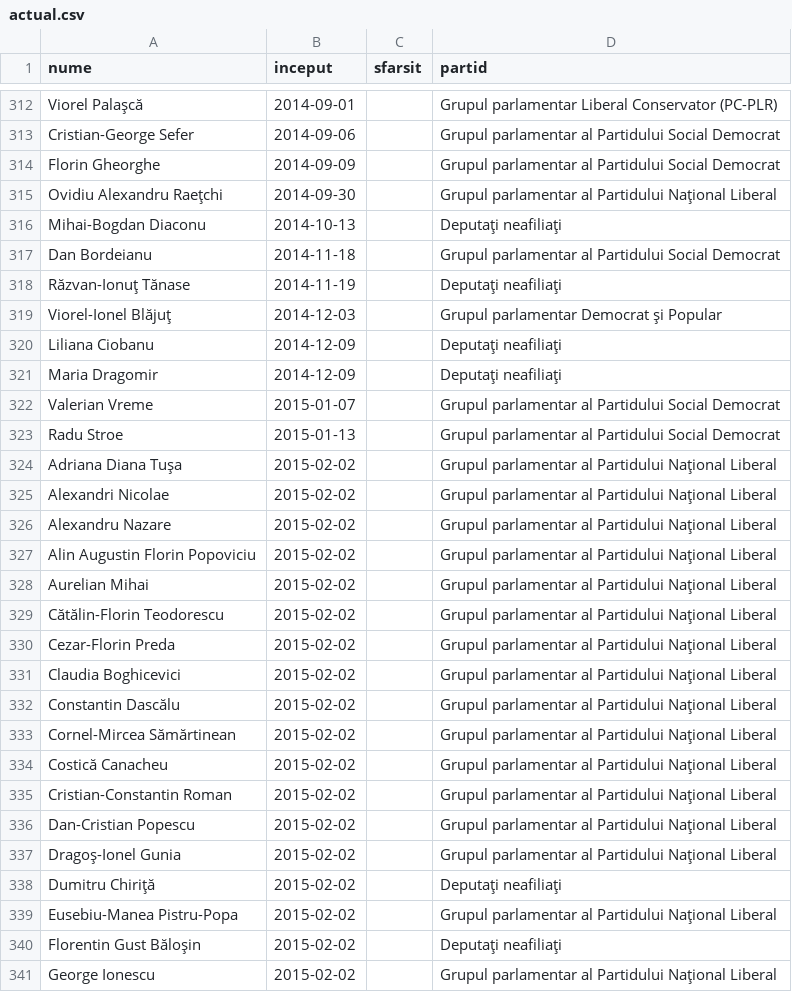
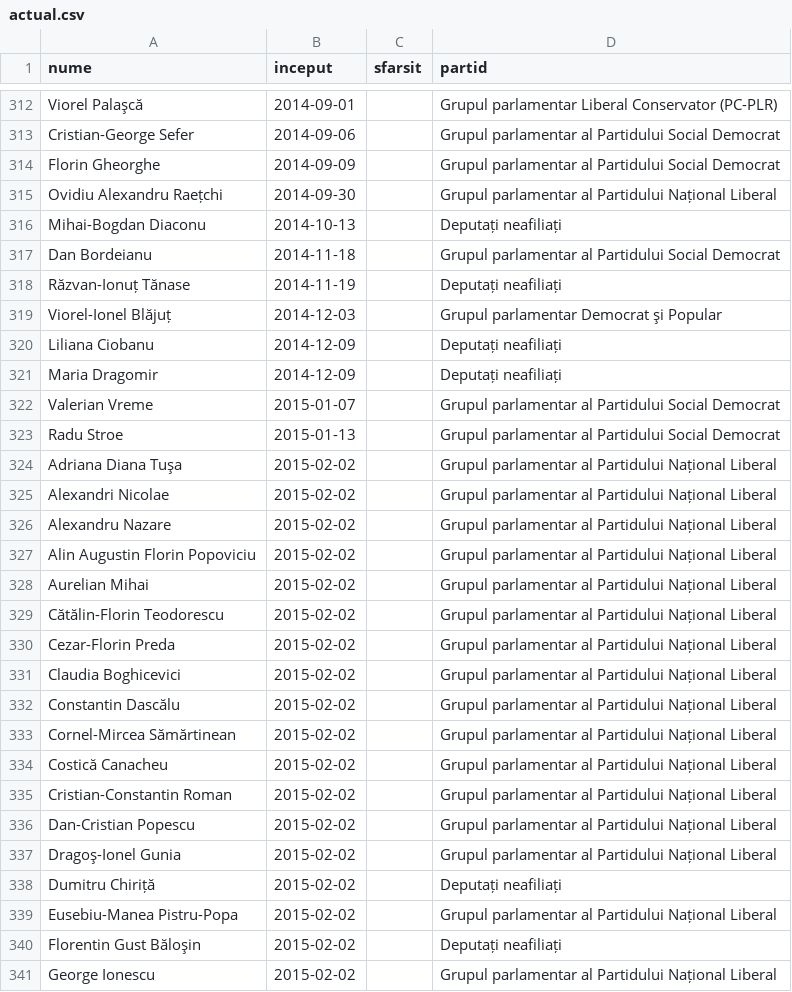
Before and after one commit to rowiki/wikiro, a CSV file: robots/python/pywikipedia/parliament/actual.csv, drawn as a sheet; only a part is shown, gaps mark what is left out; the diff covers the shown part only.

```diff
--- a/robots/python/pywikipedia/parliament/actual.csv
+++ b/robots/python/pywikipedia/parliament/actual.csv
@@ -314,28 +314,28 @@
 "Florin Gheorghe","2014-09-09",,"Grupul parlamentar al Partidului Social Democrat"
-"Ovidiu Alexandru Raeţchi","2014-09-30",,"Grupul parlamentar al Partidului Naţional Liberal"
-"Mihai-Bogdan Diaconu","2014-10-13",,"Deputaţi neafiliaţi"
+"Ovidiu Alexandru Raețchi","2014-09-30",,"Grupul parlamentar al Partidului Național Liberal"
+"Mihai-Bogdan Diaconu","2014-10-13",,"Deputați neafiliați"
 "Dan Bordeianu","2014-11-18",,"Grupul parlamentar al Partidului Social Democrat"
-"Răzvan-Ionuţ Tănase","2014-11-19",,"Deputaţi neafiliaţi"
-"Viorel-Ionel Blăjuţ","2014-12-03",,"Grupul parlamentar Democrat şi Popular"
-"Liliana Ciobanu","2014-12-09",,"Deputaţi neafiliaţi"
-"Maria Dragomir","2014-12-09",,"Deputaţi neafiliaţi"
+"Răzvan-Ionuț Tănase","2014-11-19",,"Deputați neafiliați"
+"Viorel-Ionel Blăjuț","2014-12-03",,"Grupul parlamentar Democrat şi Popular"
+"Liliana Ciobanu","2014-12-09",,"Deputați neafiliați"
+"Maria Dragomir","2014-12-09",,"Deputați neafiliați"
 "Valerian Vreme","2015-01-07",,"Grupul parlamentar al Partidului Social Democrat"
 "Radu Stroe","2015-01-13",,"Grupul parlamentar al Partidului Social Democrat"
-"Adriana Diana Tuşa","2015-02-02",,"Grupul parlamentar al Partidului Naţional Liberal"
-"Alexandri Nicolae","2015-02-02",,"Grupul parlamentar al Partidului Naţional Liberal"
-"Alexandru Nazare","2015-02-02",,"Grupul parlamentar al Partidului Naţional Liberal"
-"Alin Augustin Florin Popoviciu","2015-02-02",,"Grupul parlamentar al Partidului Naţional Liberal"
-"Aurelian Mihai","2015-02-02",,"Grupul parlamentar al Partidului Naţional Liberal"
-"Cătălin-Florin Teodorescu","2015-02-02",,"Grupul parlamentar al Partidului Naţional Liberal"
-"Cezar-Florin Preda","2015-02-02",,"Grupul parlamentar al Partidului Naţional Liberal"
-"Claudia Boghicevici","2015-02-02",,"Grupul parlamentar al Partidului Naţional Liberal"
-"Constantin Dascălu","2015-02-02",,"Grupul parlamentar al Partidului Naţional Liberal"
-"Cornel-Mircea Sămărtinean","2015-02-02",,"Grupul parlamentar al Partidului Naţional Liberal"
-"Costică Canacheu","2015-02-02",,"Grupul parlamentar al Partidului Naţional Liberal"
-"Cristian-Constantin Roman","2015-02-02",,"Grupul parlamentar al Partidului Naţional Liberal"
-"Dan-Cristian Popescu","2015-02-02",,"Grupul parlamentar al Partidului Naţional Liberal"
-"Dragoş-Ionel Gunia","2015-02-02",,"Grupul parlamentar al Partidului Naţional Liberal"
-"Dumitru Chiriţă","2015-02-02",,"Deputaţi neafiliaţi"
-"Eusebiu-Manea Pistru-Popa","2015-02-02",,"Grupul parlamentar al Partidului Naţional Liberal"
-"Florentin Gust Băloşin","2015-02-02",,"Deputaţi neafiliaţi"
-"George Ionescu","2015-02-02",,"Grupul parlamentar al Partidului Naţional Liberal"
+"Adriana Diana Tuşa","2015-02-02",,"Grupul parlamentar al Partidului Național Liberal"
+"Alexandri Nicolae","2015-02-02",,"Grupul parlamentar al Partidului Național Liberal"
+"Alexandru Nazare","2015-02-02",,"Grupul parlamentar al Partidului Național Liberal"
+"Alin Augustin Florin Popoviciu","2015-02-02",,"Grupul parlamentar al Partidului Național Liberal"
+"Aurelian Mihai","2015-02-02",,"Grupul parlamentar al Partidului Național Liberal"
+"Cătălin-Florin Teodorescu","2015-02-02",,"Grupul parlamentar al Partidului Național Liberal"
+"Cezar-Florin Preda","2015-02-02",,"Grupul parlamentar al Partidului Național Liberal"
+"Claudia Boghicevici","2015-02-02",,"Grupul parlamentar al Partidului Național Liberal"
+"Constantin Dascălu","2015-02-02",,"Grupul parlamentar al Partidului Național Liberal"
+"Cornel-Mircea Sămărtinean","2015-02-02",,"Grupul parlamentar al Partidului Național Liberal"
+"Costică Canacheu","2015-02-02",,"Grupul parlamentar al Partidului Național Liberal"
+"Cristian-Constantin Roman","2015-02-02",,"Grupul parlamentar al Partidului Național Liberal"
+"Dan-Cristian Popescu","2015-02-02",,"Grupul parlamentar al Partidului Național Liberal"
+"Dragoş-Ionel Gunia","2015-02-02",,"Grupul parlamentar al Partidului Național Liberal"
+"Dumitru Chiriță","2015-02-02",,"Deputați neafiliați"
+"Eusebiu-Manea Pistru-Popa","2015-02-02",,"Grupul parlamentar al Partidului Național Liberal"
+"Florentin Gust Băloşin","2015-02-02",,"Deputați neafiliați"
+"George Ionescu","2015-02-02",,"Grupul parlamentar al Partidului Național Liberal"
```
Also changed, not shown: 163 edited cells elsewhere in this file, robots/python/pywikipedia/parliament/alegeri.csv, robots/python/pywikipedia/parliament/demisii.csv, 2 other files.
